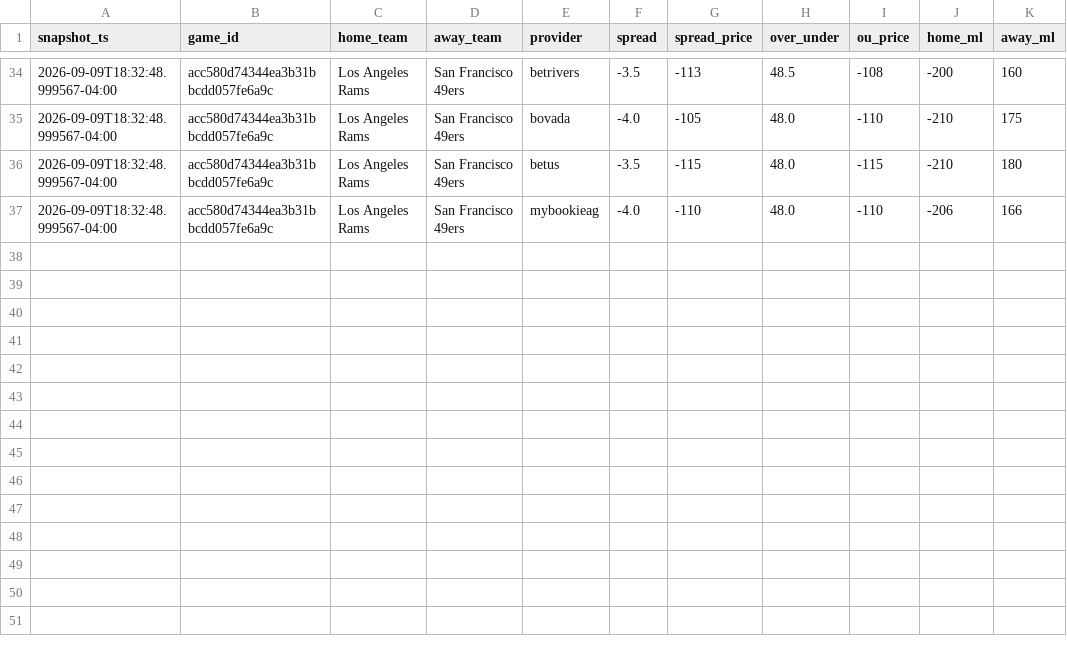
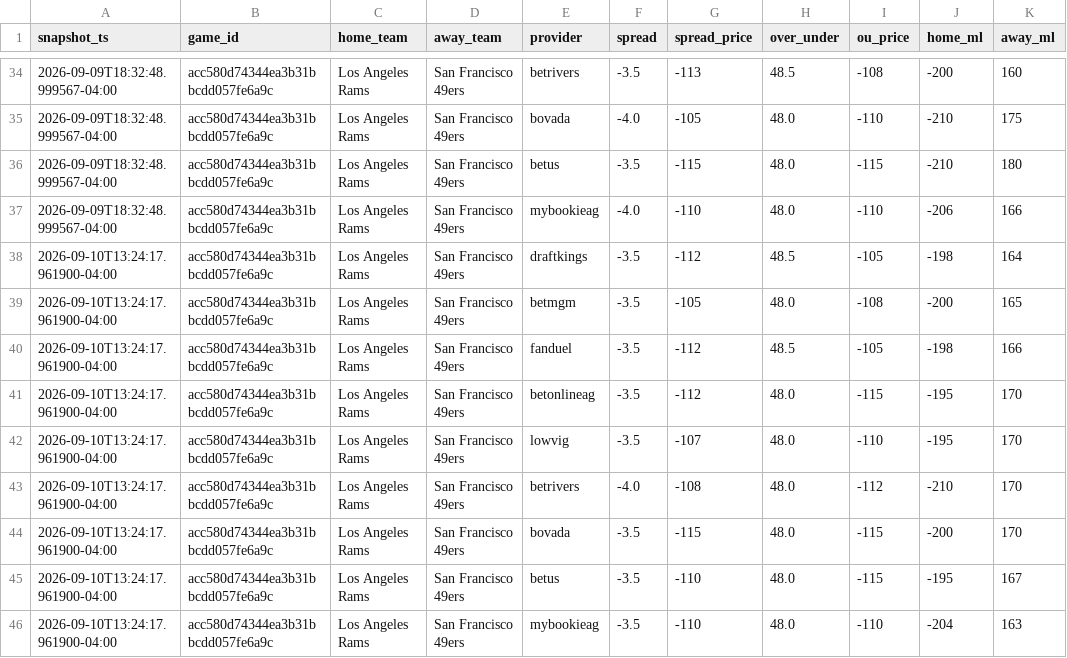
Before and after one commit to vladk-III/NFL-Football, a CSV file: data/odds_snapshots.csv, drawn as a sheet; only a part is shown, gaps mark what is left out; the diff names each change by its address in the sheet, - before the commit and + after, or states it on an @@ line.

Commit message:
data: auto snapshot —  wk [2026-09-10]

```diff
--- a/data/odds_snapshots.csv
+++ b/data/odds_snapshots.csv
+row 38: 2026-09-10T13:24:17.961900-04:00 | acc580d74344ea3b31bbcdd057fe6a9c | Los Angeles Rams | San Francisco 49ers | draftkings | -3.5 | -112 | 48.5 | -105 | -198 | 164
+row 39: 2026-09-10T13:24:17.961900-04:00 | acc580d74344ea3b31bbcdd057fe6a9c | Los Angeles Rams | San Francisco 49ers | betmgm | -3.5 | -105 | 48.0 | -108 | -200 | 165
+row 40: 2026-09-10T13:24:17.961900-04:00 | acc580d74344ea3b31bbcdd057fe6a9c | Los Angeles Rams | San Francisco 49ers | fanduel | -3.5 | -112 | 48.5 | -105 | -198 | 166
+row 41: 2026-09-10T13:24:17.961900-04:00 | acc580d74344ea3b31bbcdd057fe6a9c | Los Angeles Rams | San Francisco 49ers | betonlineag | -3.5 | -112 | 48.0 | -115 | -195 | 170
+row 42: 2026-09-10T13:24:17.961900-04:00 | acc580d74344ea3b31bbcdd057fe6a9c | Los Angeles Rams | San Francisco 49ers | lowvig | -3.5 | -107 | 48.0 | -110 | -195 | 170
+row 43: 2026-09-10T13:24:17.961900-04:00 | acc580d74344ea3b31bbcdd057fe6a9c | Los Angeles Rams | San Francisco 49ers | betrivers | -4.0 | -108 | 48.0 | -112 | -210 | 170
+row 44: 2026-09-10T13:24:17.961900-04:00 | acc580d74344ea3b31bbcdd057fe6a9c | Los Angeles Rams | San Francisco 49ers | bovada | -3.5 | -115 | 48.0 | -115 | -200 | 170
+row 45: 2026-09-10T13:24:17.961900-04:00 | acc580d74344ea3b31bbcdd057fe6a9c | Los Angeles Rams | San Francisco 49ers | betus | -3.5 | -110 | 48.0 | -115 | -195 | 167
+row 46: 2026-09-10T13:24:17.961900-04:00 | acc580d74344ea3b31bbcdd057fe6a9c | Los Angeles Rams | San Francisco 49ers | mybookieag | -3.5 | -110 | 48.0 | -110 | -204 | 163
```
Also changed, not shown: data/games.csv, data/weather.csv.
